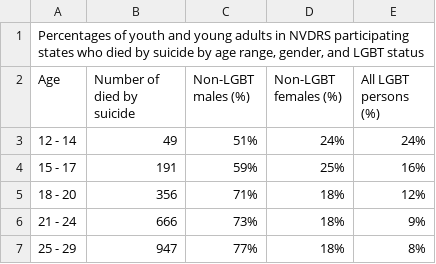
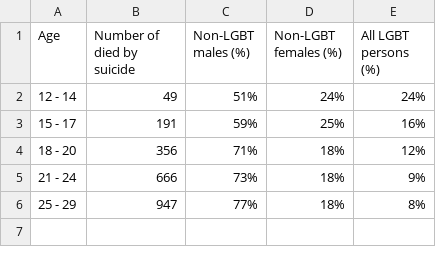
Before and after one commit to megLdekker/finalProject, a CSV file: Data/suicideRates.csv, drawn as a sheet.

```diff
--- a/Data/suicideRates.csv
+++ b/Data/suicideRates.csv
@@ -1,2 +1 @@
-" Percentages of youth and young adults in NVDRS participating states who died by suicide by age range, gender, and LGBT status",,,,
 Age ,Number of died by suicide,Non-LGBT males (%),Non-LGBT females (%),All LGBT persons (%)
```
Also changed, not shown: Data/discriminate.csv, 11 other files.
